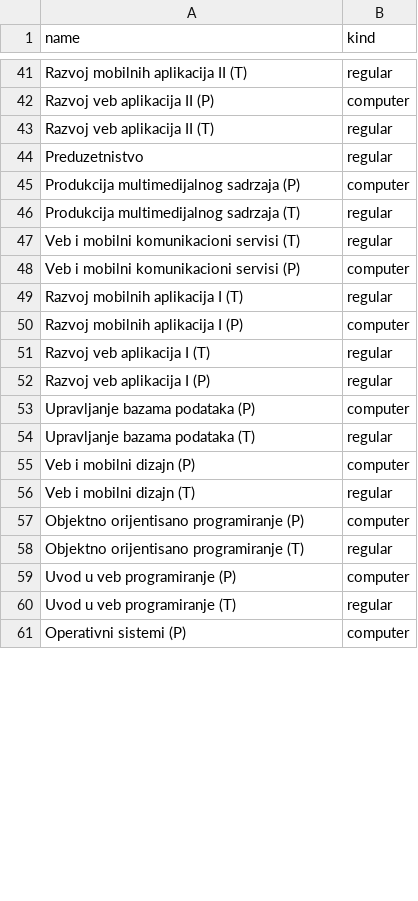
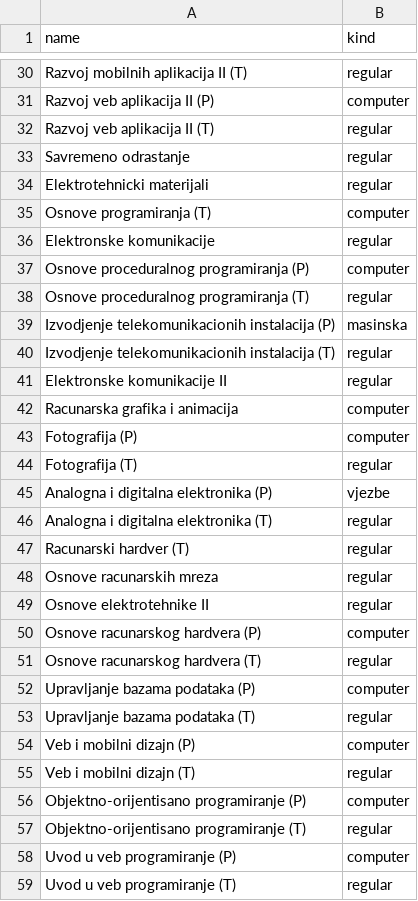
Before and after one commit to haris-sabotic/project-tomoyo, a CSV file: backend/full-data-backup-elektro/subjects.csv, drawn as a sheet; only a part is shown, gaps mark what is left out; the diff covers the shown part only.

```diff
--- a/backend/full-data-backup-elektro/subjects.csv
+++ b/backend/full-data-backup-elektro/subjects.csv
@@ -43,11 +32,21 @@ Razvoj veb aplikacija II (P),computer
 Razvoj veb aplikacija II (T),regular
-Preduzetnistvo,regular
-Produkcija multimedijalnog sadrzaja (P),computer
-Produkcija multimedijalnog sadrzaja (T),regular
-Veb i mobilni komunikacioni servisi (T),regular
-Veb i mobilni komunikacioni servisi (P),computer
-Razvoj mobilnih aplikacija I (T),regular
-Razvoj mobilnih aplikacija I (P),computer
-Razvoj veb aplikacija I (T),regular
-Razvoj veb aplikacija I (P),regular
+Savremeno odrastanje,regular
+Elektrotehnicki materijali,regular
+Osnove programiranja (T),computer
+Elektronske komunikacije,regular
+Osnove proceduralnog programiranja (P),computer
+Osnove proceduralnog programiranja (T),regular
+Izvodjenje telekomunikacionih instalacija (P),masinska
+Izvodjenje telekomunikacionih instalacija (T),regular
+Elektronske komunikacije II,regular
+Racunarska grafika i animacija,computer
+Fotografija (P),computer
+Fotografija (T),regular
+Analogna i digitalna elektronika (P),vjezbe
+Analogna i digitalna elektronika (T),regular
+Racunarski hardver (T),regular
+Osnove racunarskih mreza,regular
+Osnove elektrotehnike II,regular
+Osnove racunarskog hardvera (P),computer
+Osnove racunarskog hardvera (T),regular
 Upravljanje bazama podataka (P),computer
@@ -56,6 +55,5 @@ Veb i mobilni dizajn (P),computer
 Veb i mobilni dizajn (T),regular
-Objektno orijentisano programiranje (P),computer
-Objektno orijentisano programiranje (T),regular
+Objektno-orijentisano programiranje (P),computer
+Objektno-orijentisano programiranje (T),regular
 Uvod u veb programiranje (P),computer
 Uvod u veb programiranje (T),regular
-Operativni sistemi (P),computer
```
Also changed, not shown: 18 added rows, 50 removed rows, 10 moved rows and 18 edited cells elsewhere in this file, backend/full-data-backup-elektro/relations.csv, backend/full-data-backup-elektro/rooms.csv, 20 other files.
